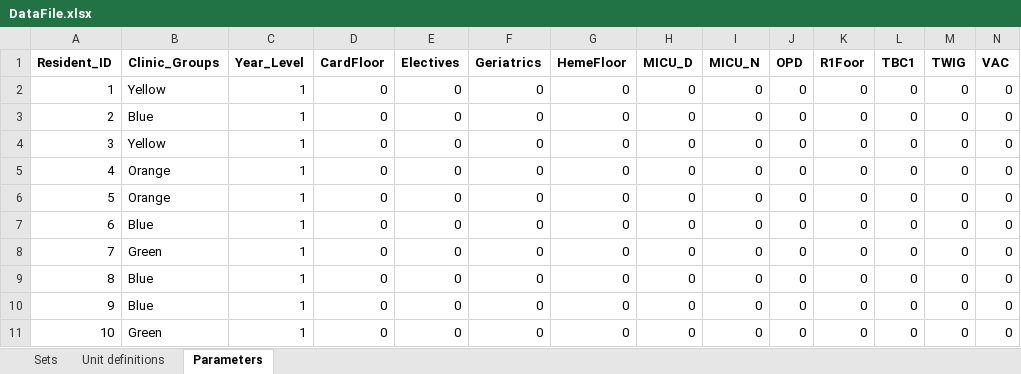
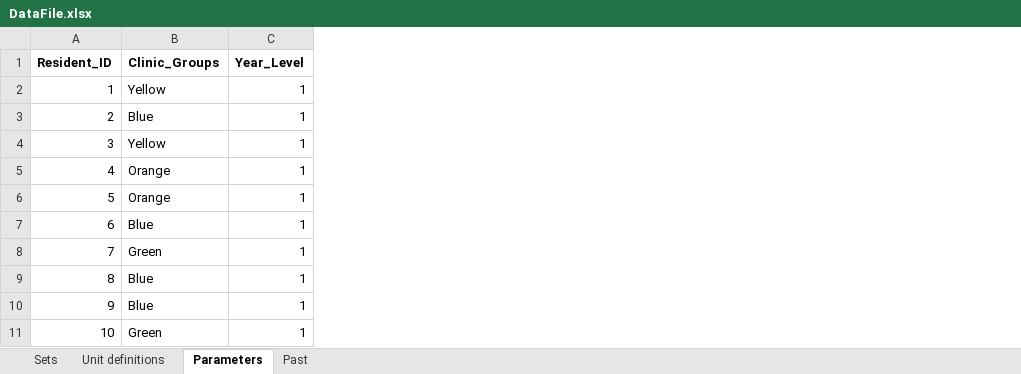
Before and after one commit to MSD18751/resident-scheduler, an Excel workbook: sample_data/DataFile.xlsx, sheet Parameters, drawn as a sheet; only a part is shown; values as stored, in another font and other column widths than the file's, no borders; the diff names each change by its address in the sheet, - before the commit and + after, or states it on an @@ line.

Commit message:
All parameters have been accounted for!

```diff
--- a/sample_data/DataFile.xlsx (sheet Parameters)
+++ b/sample_data/DataFile.xlsx (sheet Parameters)
+sheet tab: Past
-column D (CardFloor), rows 2-11: all 0
-column E (Electives), rows 2-11: all 0
-column F (Geriatrics), rows 2-11: all 0
-column G (HemeFloor), rows 2-11: all 0
-column H (MICU_D), rows 2-11: all 0
-column I (MICU_N), rows 2-11: all 0
-column J (OPD), rows 2-11: all 0
-column K (R1Foor), rows 2-11: all 0
-column L (TBC1), rows 2-11: all 0
-column M (TWIG), rows 2-11: all 0
-column N (VAC), rows 2-11: all 0
```
Also changed, not shown: sheet Sets, sheet Unit definitions, 1 other file.
